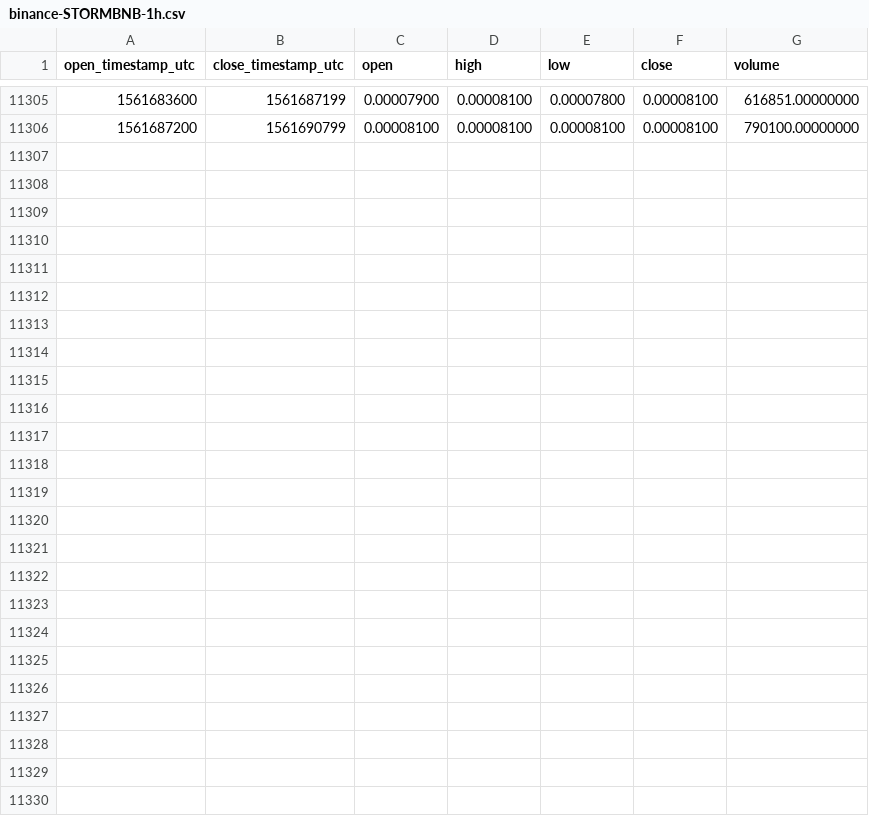
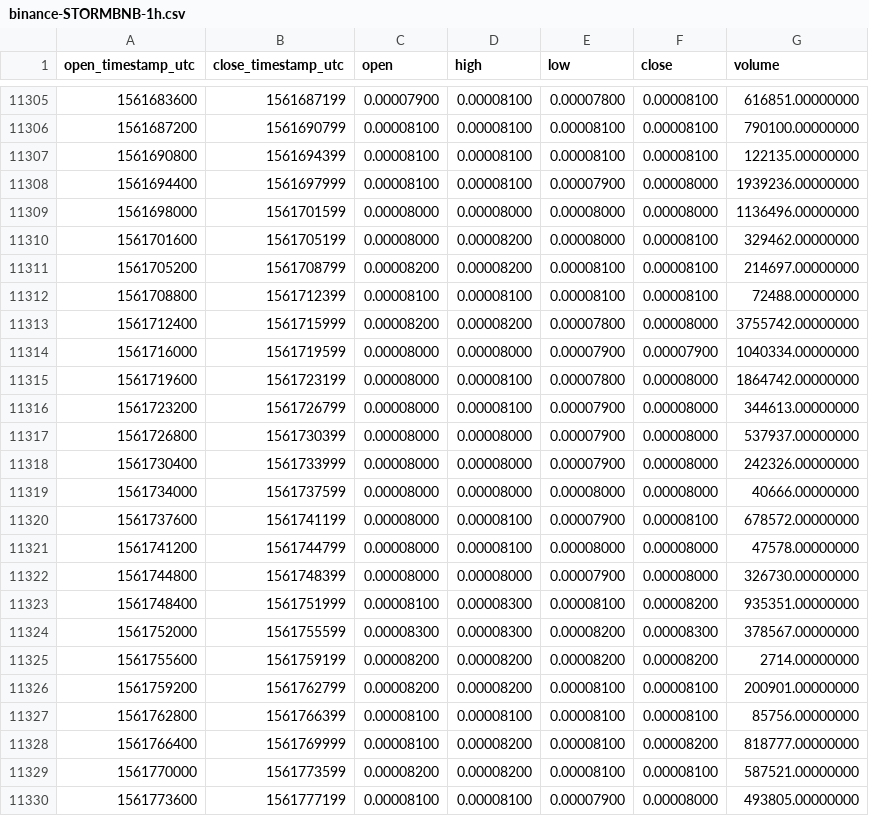
Before and after one commit to cryptobigbro/binance-STORMBNB, a CSV file: binance-STORMBNB-1h.csv, drawn as a sheet; only a part is shown, gaps mark what is left out; the diff names each change by its address in the sheet, - before the commit and + after, or states it on an @@ line.

Commit message:
Update OHLCV data.

```diff
--- a/binance-STORMBNB-1h.csv
+++ b/binance-STORMBNB-1h.csv
+row 11307: 1561690800 | 1561694399 | 0.00008100 | 0.00008100 | 0.00008100 | 0.00008100 | 122135.00000000
+row 11308: 1561694400 | 1561697999 | 0.00008100 | 0.00008100 | 0.00007900 | 0.00008000 | 1939236.00000000
+row 11309: 1561698000 | 1561701599 | 0.00008000 | 0.00008000 | 0.00008000 | 0.00008000 | 1136496.00000000
+row 11310: 1561701600 | 1561705199 | 0.00008000 | 0.00008200 | 0.00008000 | 0.00008100 | 329462.00000000
+row 11311: 1561705200 | 1561708799 | 0.00008200 | 0.00008200 | 0.00008100 | 0.00008100 | 214697.00000000
+row 11312: 1561708800 | 1561712399 | 0.00008100 | 0.00008100 | 0.00008100 | 0.00008100 | 72488.00000000
+row 11313: 1561712400 | 1561715999 | 0.00008200 | 0.00008200 | 0.00007800 | 0.00008000 | 3755742.00000000
+row 11314: 1561716000 | 1561719599 | 0.00008000 | 0.00008000 | 0.00007900 | 0.00007900 | 1040334.00000000
+row 11315: 1561719600 | 1561723199 | 0.00008000 | 0.00008100 | 0.00007800 | 0.00008000 | 1864742.00000000
+row 11316: 1561723200 | 1561726799 | 0.00008000 | 0.00008100 | 0.00007900 | 0.00008000 | 344613.00000000
+row 11317: 1561726800 | 1561730399 | 0.00008000 | 0.00008000 | 0.00007900 | 0.00008000 | 537937.00000000
+row 11318: 1561730400 | 1561733999 | 0.00008000 | 0.00008000 | 0.00007900 | 0.00008000 | 242326.00000000
+row 11319: 1561734000 | 1561737599 | 0.00008000 | 0.00008000 | 0.00008000 | 0.00008000 | 40666.00000000
+row 11320: 1561737600 | 1561741199 | 0.00008000 | 0.00008100 | 0.00007900 | 0.00008100 | 678572.00000000
+row 11321: 1561741200 | 1561744799 | 0.00008000 | 0.00008100 | 0.00008000 | 0.00008000 | 47578.00000000
+row 11322: 1561744800 | 1561748399 | 0.00008000 | 0.00008000 | 0.00007900 | 0.00008000 | 326730.00000000
+row 11323: 1561748400 | 1561751999 | 0.00008100 | 0.00008300 | 0.00008100 | 0.00008200 | 935351.00000000
+row 11324: 1561752000 | 1561755599 | 0.00008300 | 0.00008300 | 0.00008200 | 0.00008300 | 378567.00000000
+row 11325: 1561755600 | 1561759199 | 0.00008200 | 0.00008200 | 0.00008200 | 0.00008200 | 2714.00000000
+row 11326: 1561759200 | 1561762799 | 0.00008200 | 0.00008200 | 0.00008100 | 0.00008100 | 200901.00000000
+row 11327: 1561762800 | 1561766399 | 0.00008100 | 0.00008100 | 0.00008100 | 0.00008100 | 85756.00000000
+row 11328: 1561766400 | 1561769999 | 0.00008100 | 0.00008200 | 0.00008100 | 0.00008200 | 818777.00000000
+row 11329: 1561770000 | 1561773599 | 0.00008200 | 0.00008200 | 0.00008100 | 0.00008100 | 587521.00000000
+row 11330: 1561773600 | 1561777199 | 0.00008100 | 0.00008100 | 0.00007900 | 0.00008000 | 493805.00000000
```
Also changed, not shown: binance-STORMBNB-1d.csv.
